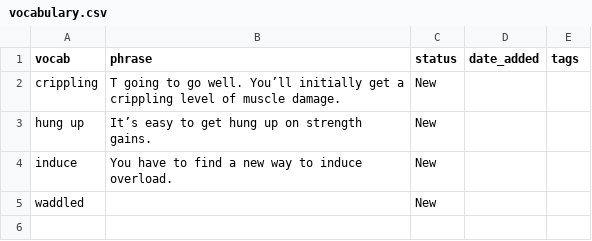
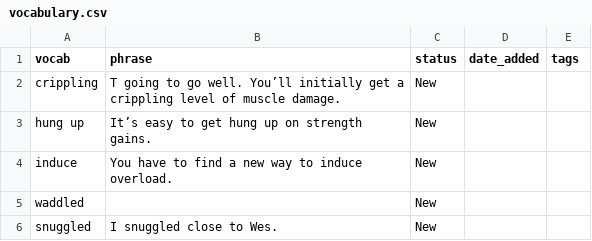
Before and after one commit to sannflux/vocab-app, a CSV file: vocabulary.csv, drawn as a sheet.

Commit message:
Updated vocab

```diff
--- a/vocabulary.csv
+++ b/vocabulary.csv
@@ -5 +5,2 @@ induce,You have to find a new way to induce overload.,New,,
 waddled,,New,,
+snuggled,I snuggled close to Wes.,New,,
```
